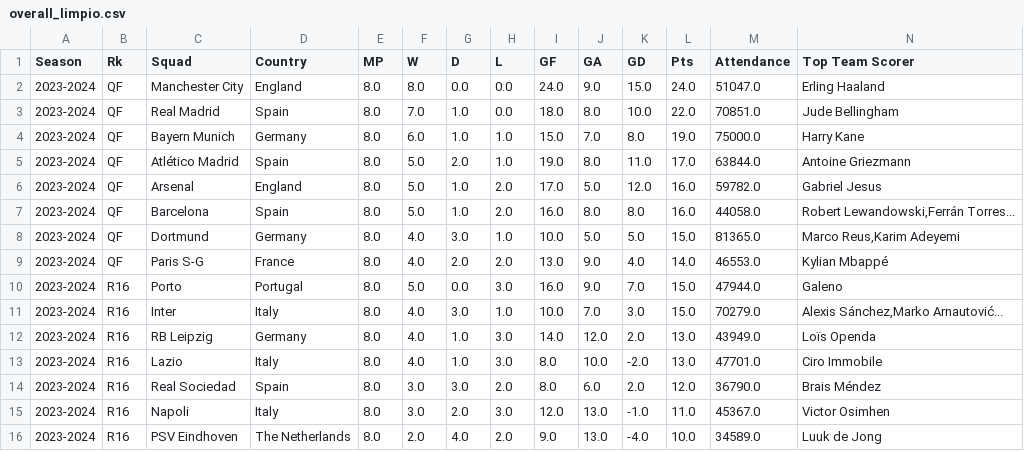
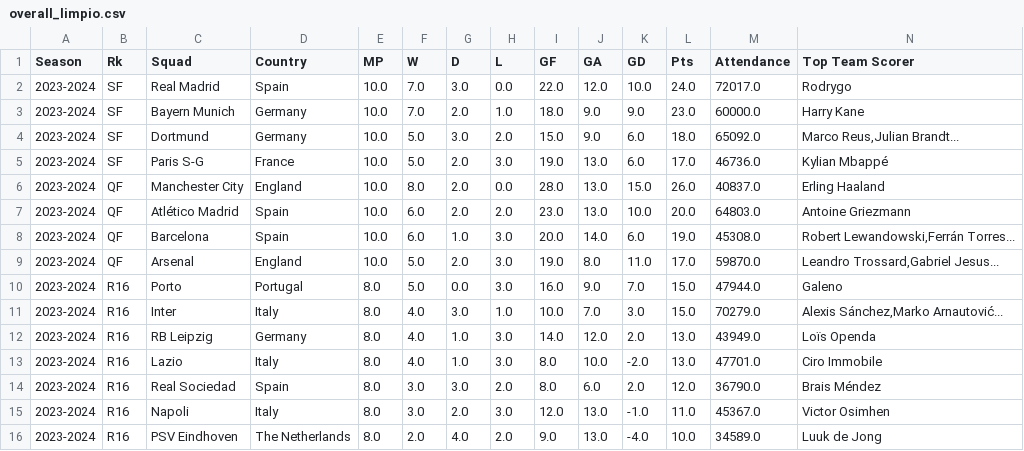
Before and after one commit to lauralardies/uefa_analisis, a CSV file: UEFA/data/overall_limpio.csv, drawn as a sheet; only a part is shown; removed rows and columns are numbered as before the commit, all else as after; rows hold the shown columns only; the diff names each change by its address in the sheet, - before the commit and + after, or states it on an @@ line.

```diff
--- a/UEFA/data/overall_limpio.csv
+++ b/UEFA/data/overall_limpio.csv
+row 2: 2023-2024 | SF | Real Madrid | Spain | 10.0 | 7.0 | 3.0 | 0.0 | 22.0 | 12.0 | 10.0 | 24.0 | 72017.0 | Rodrygo
+row 3: 2023-2024 | SF | Bayern Munich | Germany | 10.0 | 7.0 | 2.0 | 1.0 | 18.0 | 9.0 | 9.0 | 23.0 | 60000.0 | Harry Kane
+row 4: 2023-2024 | SF | Dortmund | Germany | 10.0 | 5.0 | 3.0 | 2.0 | 15.0 | 9.0 | 6.0 | 18.0 | 65092.0 | Marco Reus,Julian Brandt...
+row 5: 2023-2024 | SF | Paris S-G | France | 10.0 | 5.0 | 2.0 | 3.0 | 19.0 | 13.0 | 6.0 | 17.0 | 46736.0 | Kylian Mbappé
-E6 (MP): 8.0
+E6 (MP): 10.0
-G6 (D): 0.0
+G6 (D): 2.0
-I6 (GF): 24.0
+I6 (GF): 28.0
-J6 (GA): 9.0
+J6 (GA): 13.0
-L6 (Pts): 24.0
+L6 (Pts): 26.0
-M6 (Attendance): 51047.0
+M6 (Attendance): 40837.0
-row 3: 2023-2024 | QF | Real Madrid | Spain | 8.0 | 7.0 | 1.0 | 0.0 | 18.0 | 8.0 | 10.0 | 22.0 | 70851.0 | Jude Bellingham
-row 4: 2023-2024 | QF | Bayern Munich | Germany | 8.0 | 6.0 | 1.0 | 1.0 | 15.0 | 7.0 | 8.0 | 19.0 | 75000.0 | Harry Kane
-E7 (MP): 8.0
+E7 (MP): 10.0
-F7 (W): 5.0
+F7 (W): 6.0
-H7 (L): 1.0
+H7 (L): 2.0
-I7 (GF): 19.0
+I7 (GF): 23.0
-J7 (GA): 8.0
+J7 (GA): 13.0
-K7 (GD): 11.0
+K7 (GD): 10.0
-L7 (Pts): 17.0
+L7 (Pts): 20.0
-M7 (Attendance): 63844.0
+M7 (Attendance): 64803.0
-row 6: 2023-2024 | QF | Arsenal | England | 8.0 | 5.0 | 1.0 | 2.0 | 17.0 | 5.0 | 12.0 | 16.0 | 59782.0 | Gabriel Jesus
-E8 (MP): 8.0
+E8 (MP): 10.0
-F8 (W): 5.0
+F8 (W): 6.0
-H8 (L): 2.0
+H8 (L): 3.0
-I8 (GF): 16.0
+I8 (GF): 20.0
-J8 (GA): 8.0
+J8 (GA): 14.0
-K8 (GD): 8.0
+K8 (GD): 6.0
-L8 (Pts): 16.0
+L8 (Pts): 19.0
-M8 (Attendance): 44058.0
+M8 (Attendance): 45308.0
-row 8: 2023-2024 | QF | Dortmund | Germany | 8.0 | 4.0 | 3.0 | 1.0 | 10.0 | 5.0 | 5.0 | 15.0 | 81365.0 | Marco Reus,Karim Adeyemi
-row 9: 2023-2024 | QF | Paris S-G | France | 8.0 | 4.0 | 2.0 | 2.0 | 13.0 | 9.0 | 4.0 | 14.0 | 46553.0 | Kylian Mbappé
+row 9: 2023-2024 | QF | Arsenal | England | 10.0 | 5.0 | 2.0 | 3.0 | 19.0 | 8.0 | 11.0 | 17.0 | 59870.0 | Leandro Trossard,Gabriel Jesus...
```
Also changed, not shown: UEFA/data/equipos.csv, UEFA/data/equipos_limpio.csv, 8 other files.
